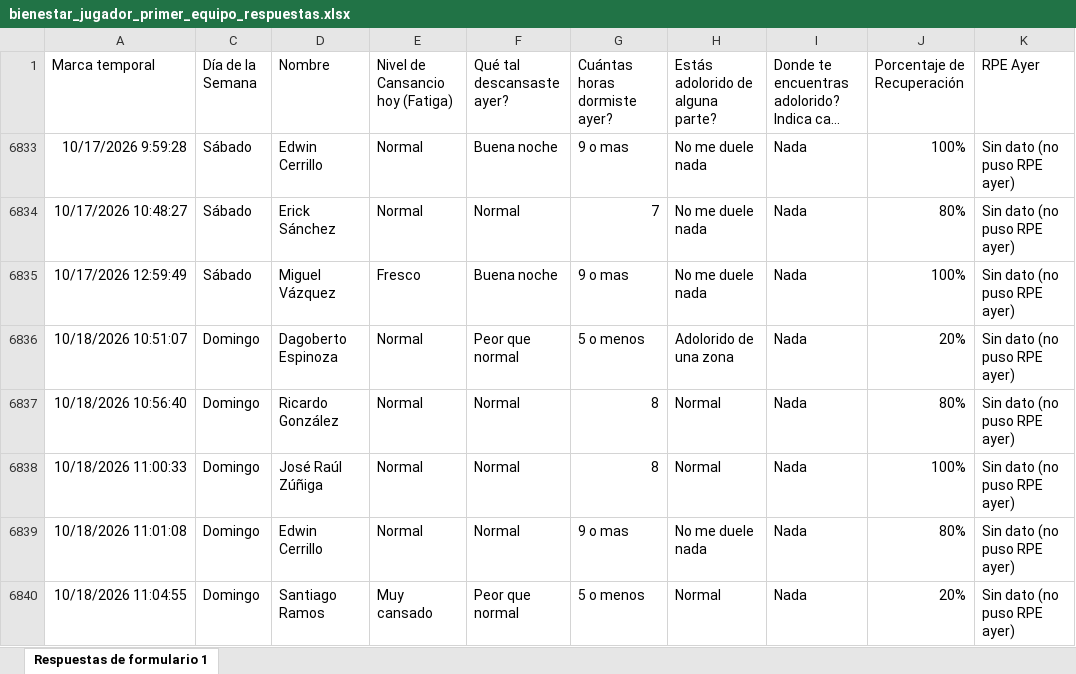
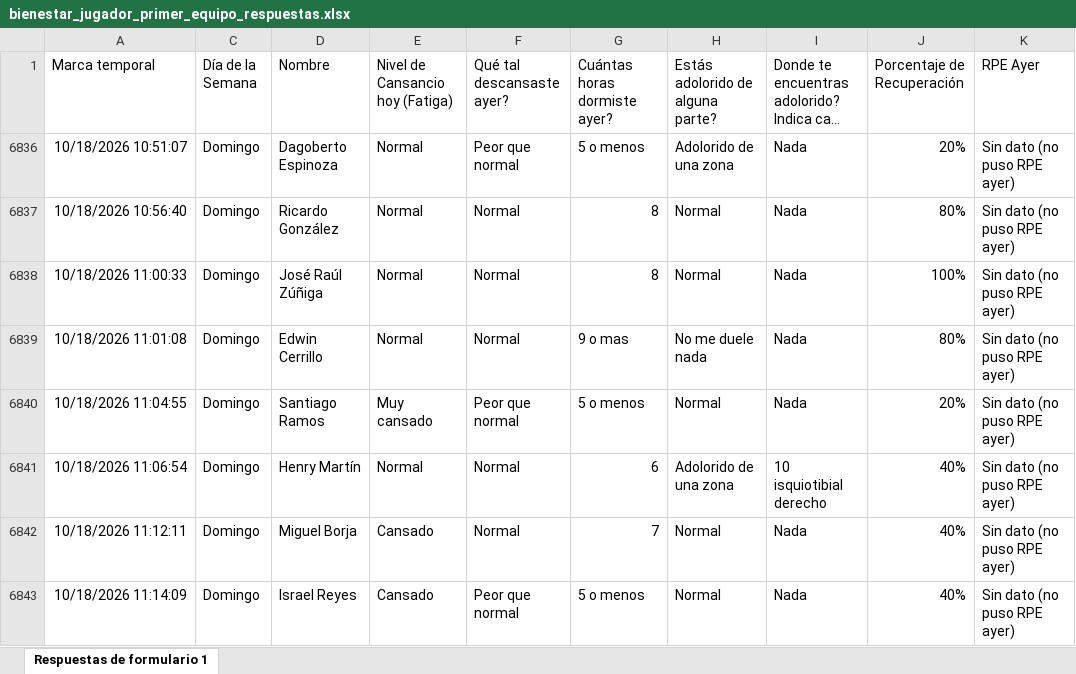
Before and after one commit to mr2293/club_america_dashboard, an Excel workbook: apps/dashboard_cargas/data/bienestar_jugador_primer_equipo_respuestas.xlsx, sheet Respuestas de formulario 1, drawn as a sheet; only a part is shown; the shorter side is filled out with more unchanged rows; long unchanged cells end in …; values as stored, in another font and other column widths than the file's, no borders; charts and pictures and conditional formats and table styles not drawn; the diff names each change by its address in the sheet, - before the commit and + after, or states it on an @@ line.

```diff
--- a/apps/dashboard_cargas/data/bienestar_jugador_primer_equipo_respuestas.xlsx (sheet Respuestas de formulario 1)
+++ b/apps/dashboard_cargas/data/bienestar_jugador_primer_equipo_respuestas.xlsx (sheet Respuestas de formulario 1)
@@ row 6833 hidden: 10/17/2026 9:59:28 | Sábado | Edwin Cerrillo | Normal | Buena noche | 9 o mas | No me duele nada | Nada | 100% | Sin dato (no puso RPE ayer) @@
@@ row 6834 hidden: 10/17/2026 10:48:27 | Sábado | Erick Sánchez | Normal | Normal | 7 | No me duele nada | Nada | 80% | Sin dato (no puso RPE ayer) @@
@@ row 6835 hidden: 10/17/2026 12:59:49 | Sábado | Miguel Vázquez | Fresco | Buena noche | 9 o mas | No me duele nada | Nada | 100% | Sin dato (no puso RPE ayer) @@
```
Also changed, not shown: apps/dashboard_cargas/data/rpe_primera.xlsx.
